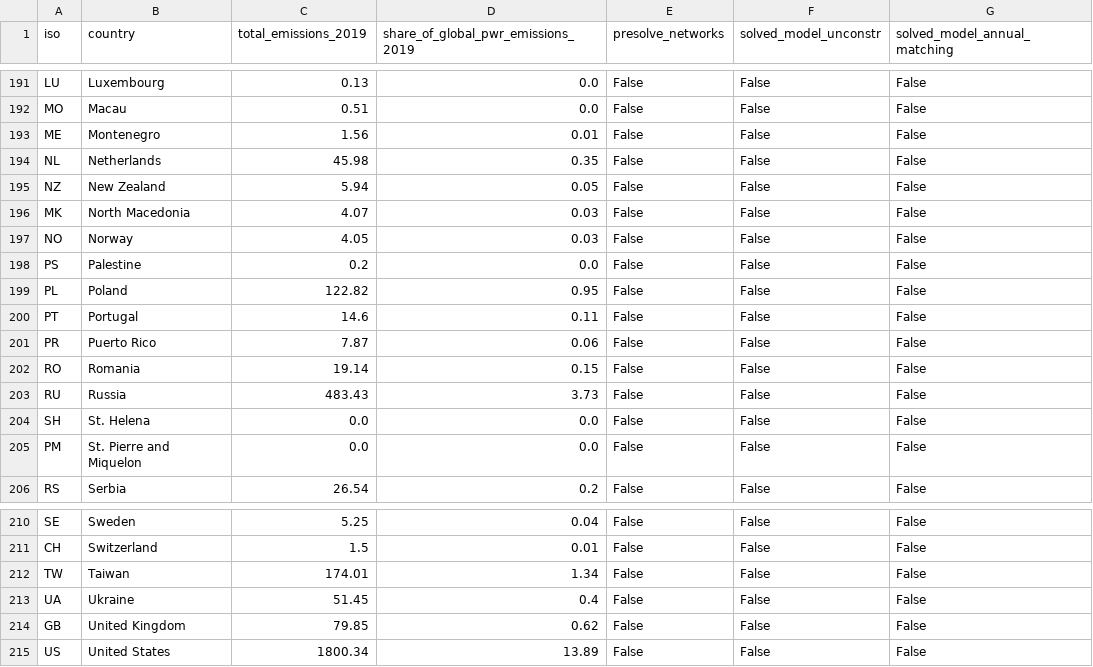
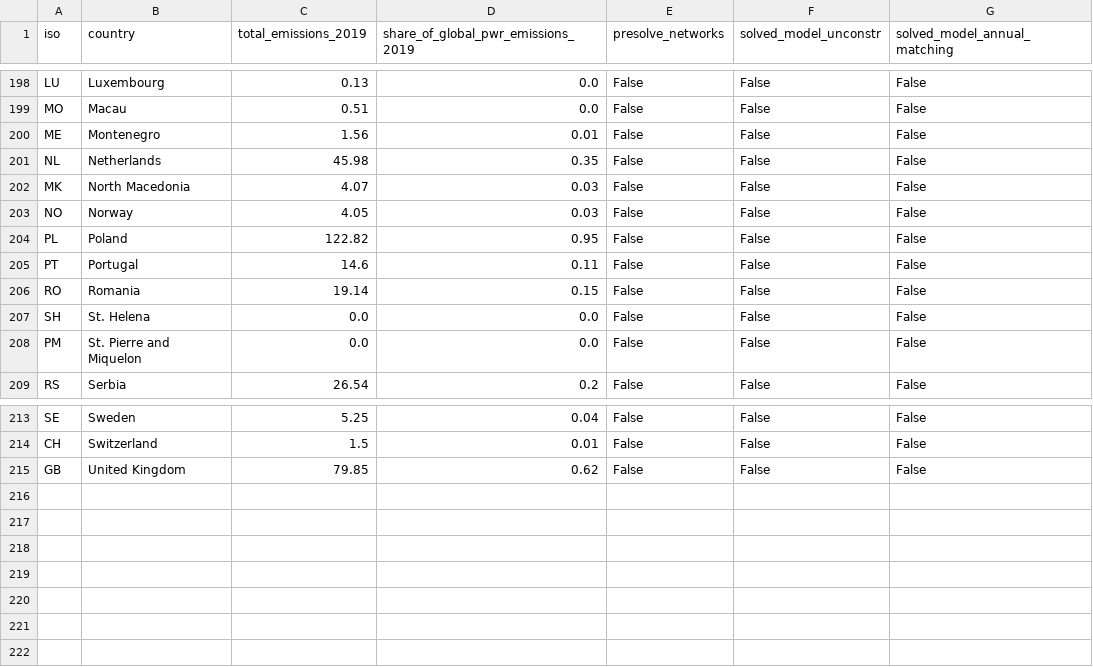
Before and after one commit to transition-zero/pypsa-earth-trace, a CSV file: _TRACE_outputs/model-progress.csv, drawn as a sheet; only a part is shown, gaps mark what is left out; removed rows and columns are numbered as before the commit, all else as after; the diff covers the shown part only; the diff names each change by its address in the sheet, - before the commit and + after, or states it on an @@ line.

```diff
--- a/_TRACE_outputs/model-progress.csv
+++ b/_TRACE_outputs/model-progress.csv
-row 195: NZ | New Zealand | 5.94 | 0.05 | False | False | False
-row 198: PS | Palestine | 0.2 | 0.0 | False | False | False
-row 201: PR | Puerto Rico | 7.87 | 0.06 | False | False | False
-row 203: RU | Russia | 483.43 | 3.73 | False | False | False
-row 212: TW | Taiwan | 174.01 | 1.34 | False | False | False
-row 213: UA | Ukraine | 51.45 | 0.4 | False | False | False
-row 215: US | United States | 1800.34 | 13.89 | False | False | False
```
Also changed, not shown: 13 added rows and 6 removed rows elsewhere in this file, 2 other files.
